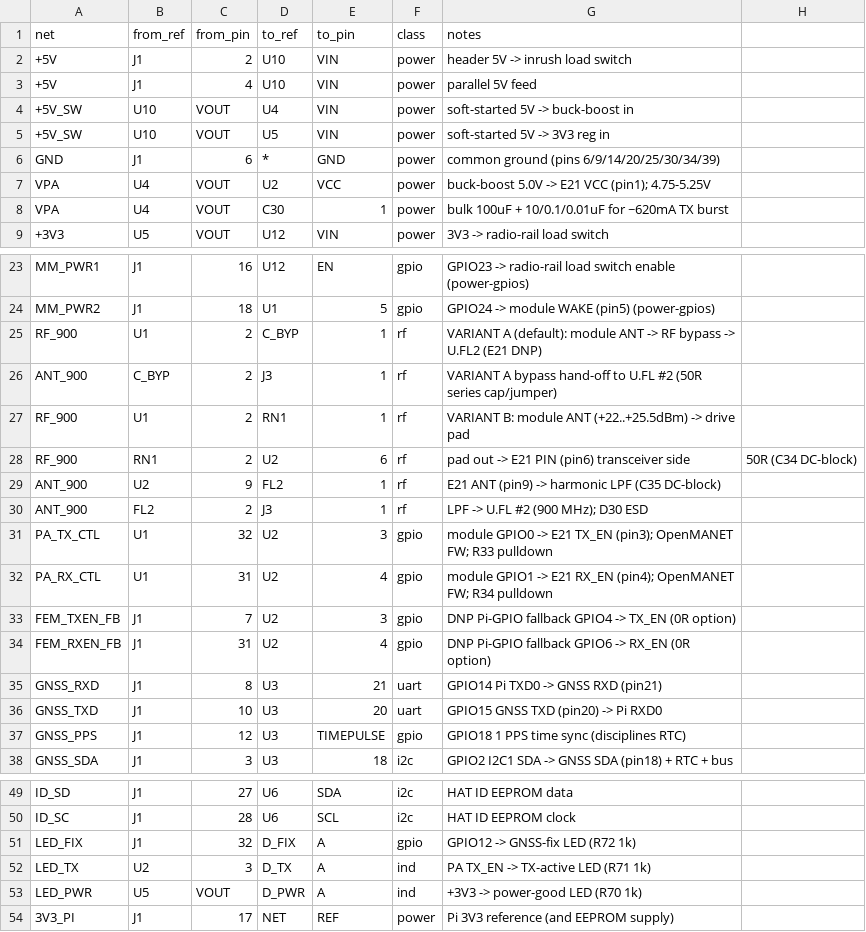
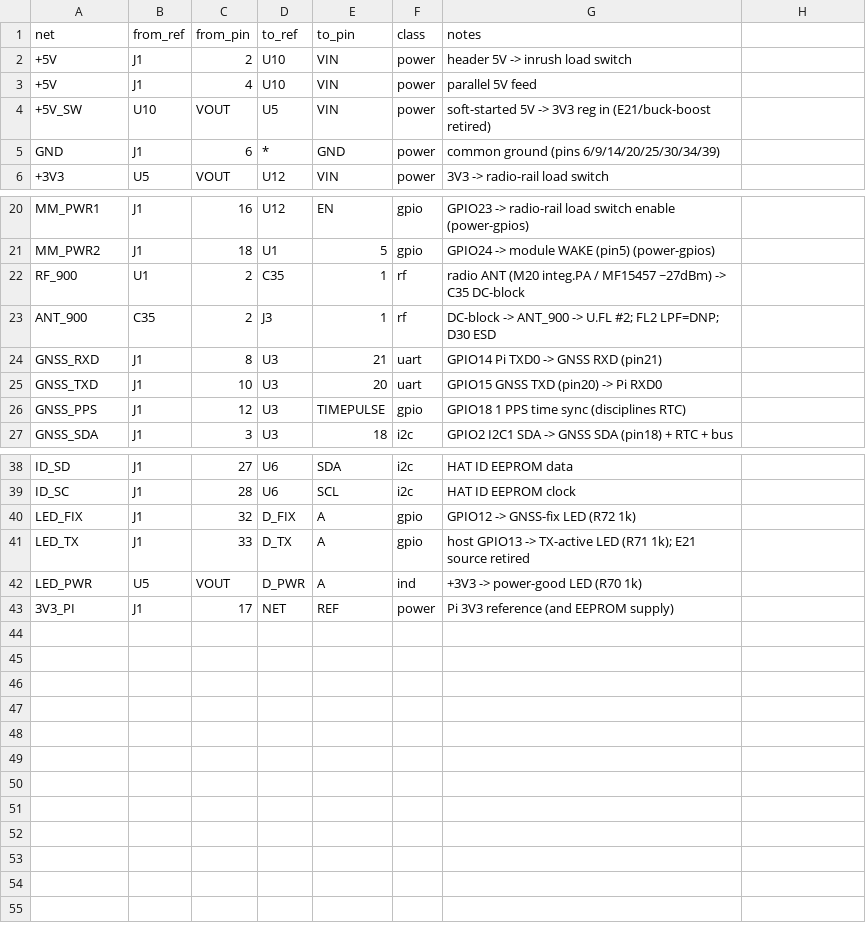
Before and after one commit to JCrossTX/Pi-Zero-2W-MANET-HAT, a CSV file: hardware/netlist/connections.csv, drawn as a sheet; only a part is shown, gaps mark what is left out.

```diff
--- a/hardware/netlist/connections.csv
+++ b/hardware/netlist/connections.csv
@@ -3,7 +3,4 @@ net,from_ref,from_pin,to_ref,to_pin,class,notes
 +5V,J1,4,U10,VIN,power,parallel 5V feed
-+5V_SW,U10,VOUT,U4,VIN,power,soft-started 5V -> buck-boost in
-+5V_SW,U10,VOUT,U5,VIN,power,soft-started 5V -> 3V3 reg in
++5V_SW,U10,VOUT,U5,VIN,power,soft-started 5V -> 3V3 reg in (E21/buck-boost retired)
 GND,J1,6,*,GND,power,common ground (pins 6/9/14/20/25/30/34/39)
-VPA,U4,VOUT,U2,VCC,power,buck-boost 5.0V -> E21 VCC (pin1); 4.75-5.25V
-VPA,U4,VOUT,C30,1,power,bulk 100uF + 10/0.1/0.01uF for ~620mA TX burst
 +3V3,U5,VOUT,U12,VIN,power,3V3 -> radio-rail load switch
@@ -24,12 +21,4 @@ MM_PWR1,J1,16,U12,EN,gpio,GPIO23 -> radio-rail load switch enable (power-gpios)
 MM_PWR2,J1,18,U1,5,gpio,GPIO24 -> module WAKE (pin5) (power-gpios)
-RF_900,U1,2,C_BYP,1,rf,VARIANT A (default): module ANT -> RF bypass -> U.FL2 (E21 DNP)
-ANT_900,C_BYP,2,J3,1,rf,VARIANT A bypass hand-off to U.FL #2 (50R series cap/jumper)
-RF_900,U1,2,RN1,1,rf,VARIANT B: module ANT (+22..+25.5dBm) -> drive pad
-RF_900,RN1,2,U2,6,rf,pad out -> E21 PIN (pin6) transceiver side, 50R (C34 DC-block)
-ANT_900,U2,9,FL2,1,rf,E21 ANT (pin9) -> harmonic LPF (C35 DC-block)
-ANT_900,FL2,2,J3,1,rf,LPF -> U.FL #2 (900 MHz); D30 ESD
-PA_TX_CTL,U1,32,U2,3,gpio,module GPIO0 -> E21 TX_EN (pin3); OpenMANET FW; R33 pulldown
-PA_RX_CTL,U1,31,U2,4,gpio,module GPIO1 -> E21 RX_EN (pin4); OpenMANET FW; R34 pulldown
-FEM_TXEN_FB,J1,7,U2,3,gpio,DNP Pi-GPIO fallback GPIO4 -> TX_EN (0R option)
-FEM_RXEN_FB,J1,31,U2,4,gpio,DNP Pi-GPIO fallback GPIO6 -> RX_EN (0R option)
+RF_900,U1,2,C35,1,rf,radio ANT (M20 integ.PA / MF15457 ~27dBm) -> C35 DC-block
+ANT_900,C35,2,J3,1,rf,DC-block -> ANT_900 -> U.FL #2; FL2 LPF=DNP; D30 ESD
 GNSS_RXD,J1,8,U3,21,uart,GPIO14 Pi TXD0 -> GNSS RXD (pin21)
@@ -51,3 +40,3 @@ ID_SC,J1,28,U6,SCL,i2c,HAT ID EEPROM clock
 LED_FIX,J1,32,D_FIX,A,gpio,GPIO12 -> GNSS-fix LED (R72 1k)
-LED_TX,U2,3,D_TX,A,ind,PA TX_EN -> TX-active LED (R71 1k)
+LED_TX,J1,33,D_TX,A,gpio,host GPIO13 -> TX-active LED (R71 1k); E21 source retired
 LED_PWR,U5,VOUT,D_PWR,A,ind,+3V3 -> power-good LED (R70 1k)
```
Also changed, not shown: 23 other files.
